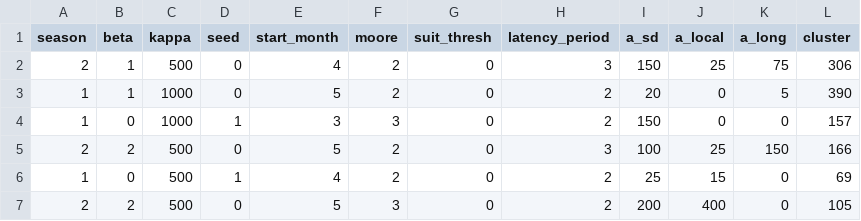
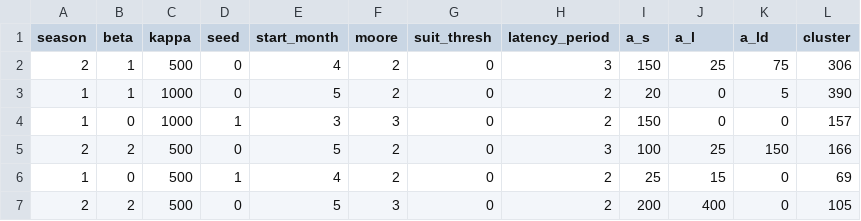
Before and after one commit to NSSAC/SEA_IPM_SPREAD, a CSV file: clustering/results/clusters_all.csv, drawn as a sheet; only a part is shown.

```diff
--- a/clustering/results/clusters_all.csv
+++ b/clustering/results/clusters_all.csv
@@ -1,2 +1,2 @@
-season,beta,kappa,seed,start_month,moore,suit_thresh,latency_period,a_sd,a_local,a_long,cluster
+season,beta,kappa,seed,start_month,moore,suit_thresh,latency_period,a_s,a_l,a_ld,cluster
 2,1,500,0,4,2,0,3,150,25,75,306
```
Also changed, not shown: 22 other files.
